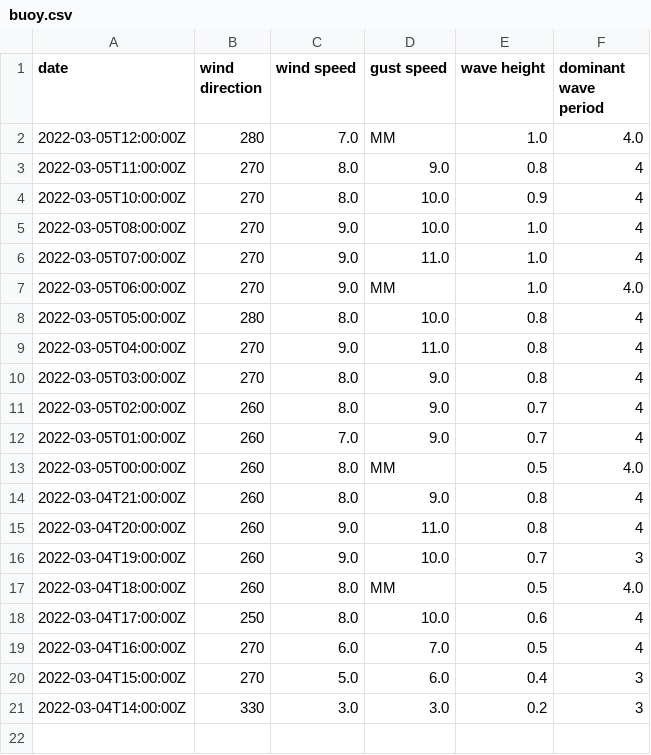
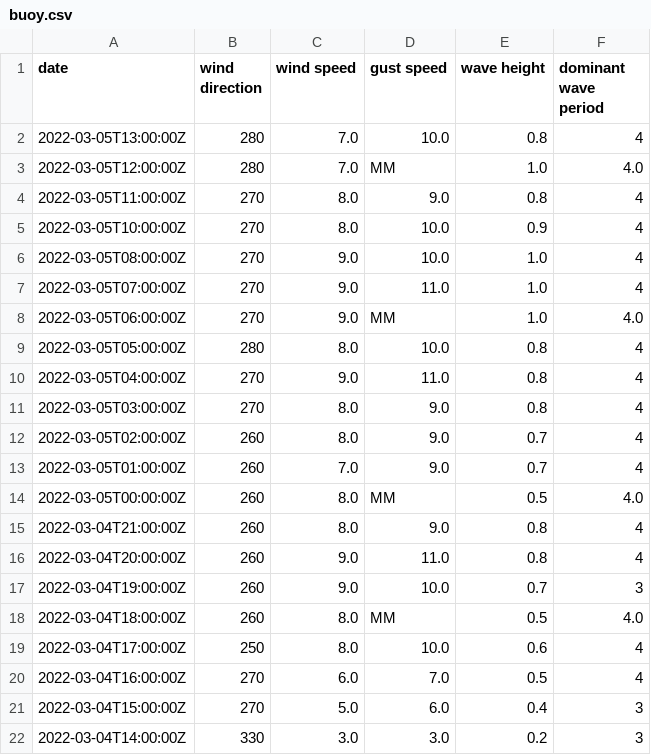
Before and after one commit to cyberdelia/halibut-bank, a CSV file: buoy.csv, drawn as a sheet.

Commit message:
Flat: latest data (2022-03-05T13:42:53.108Z) {   "date": "2022-03-05T13:42:53.108Z",   "files": [     {       "name": "buoy.csv",       "deltaBytes": 41,       "source": "https://www.ndbc.noaa.gov/data/realtime2/46146.txt"     },     {       "name": "buoy.tsv",       "deltaBytes": 0,       "source": "https://www.ndbc.noaa.gov/data/realtime2/46146.txt"     }   ] }

```diff
--- a/buoy.csv
+++ b/buoy.csv
@@ -1,2 +1,3 @@
 date,wind direction,wind speed,gust speed,wave height,dominant wave period
+2022-03-05T13:00:00Z,280,7.0,10.0,0.8,4
 2022-03-05T12:00:00Z,280,7.0,MM,1.0,4.0
```
Also changed, not shown: buoy.tsv.
